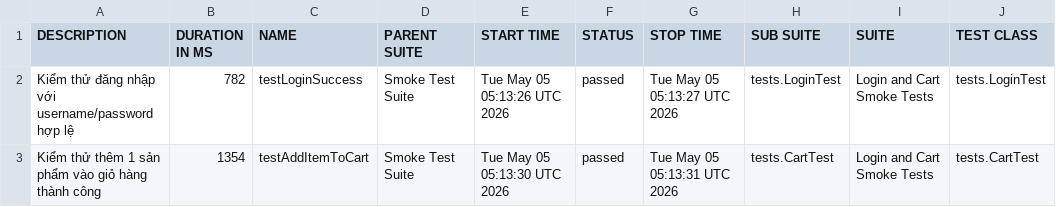
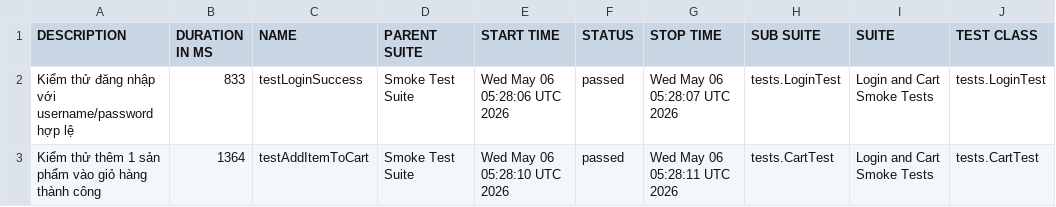
Before and after one commit to tranleanhdai/selenium-framework, a CSV file: data/suites.csv, drawn as a sheet; only a part is shown; the diff names each change by its address in the sheet, - before the commit and + after, or states it on an @@ line.

```diff
--- a/data/suites.csv
+++ b/data/suites.csv
-B2 (DURATION IN MS): 782
+B2 (DURATION IN MS): 833
-E2 (START TIME): Tue May 05 05:13:26 UTC 2026
+E2 (START TIME): Wed May 06 05:28:06 UTC 2026
-G2 (STOP TIME): Tue May 05 05:13:27 UTC 2026
+G2 (STOP TIME): Wed May 06 05:28:07 UTC 2026
-B3 (DURATION IN MS): 1354
+B3 (DURATION IN MS): 1364
-E3 (START TIME): Tue May 05 05:13:30 UTC 2026
+E3 (START TIME): Wed May 06 05:28:10 UTC 2026
-G3 (STOP TIME): Tue May 05 05:13:31 UTC 2026
+G3 (STOP TIME): Wed May 06 05:28:11 UTC 2026
```
Also changed, not shown: 29 other files.
